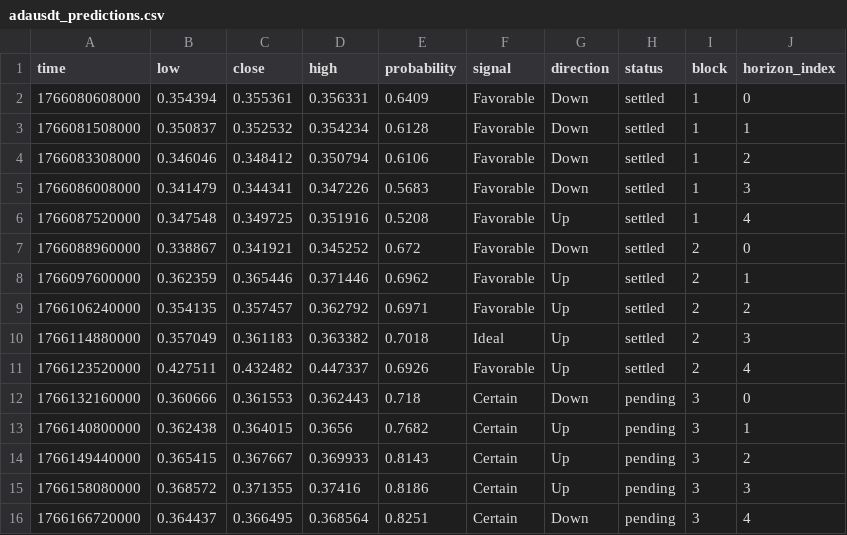
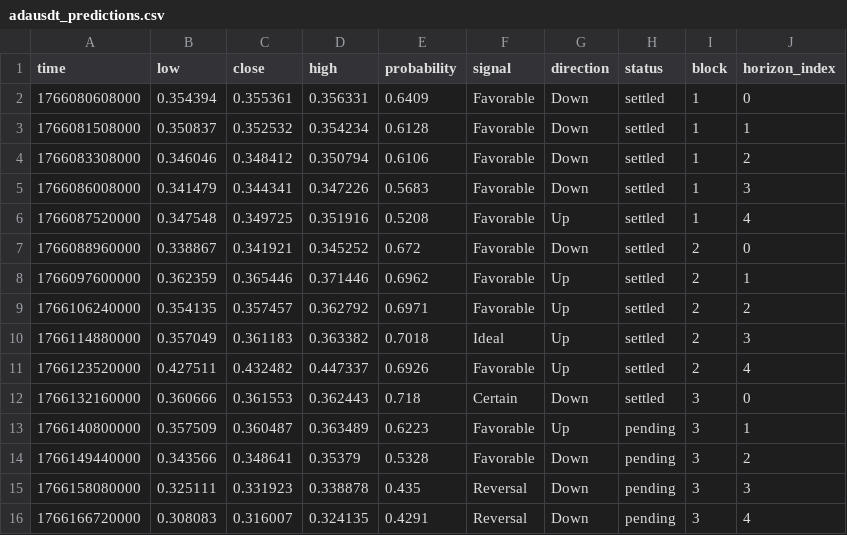
Before and after one commit to Cipherion-Market-Research/abacus-trading-view, a CSV file: data/crypto/adausdt_predictions.csv, drawn as a sheet.

```diff
--- a/data/crypto/adausdt_predictions.csv
+++ b/data/crypto/adausdt_predictions.csv
@@ -11,6 +11,6 @@ time,low,close,high,probability,signal,direction,status,block,horizon_index
 1766123520000,0.427511,0.432482,0.447337,0.6926,Favorable,Up,settled,2,4
-1766132160000,0.360666,0.361553,0.362443,0.718,Certain,Down,pending,3,0
-1766140800000,0.362438,0.364015,0.3656,0.7682,Certain,Up,pending,3,1
-1766149440000,0.365415,0.367667,0.369933,0.8143,Certain,Up,pending,3,2
-1766158080000,0.368572,0.371355,0.37416,0.8186,Certain,Up,pending,3,3
-1766166720000,0.364437,0.366495,0.368564,0.8251,Certain,Down,pending,3,4
+1766132160000,0.360666,0.361553,0.362443,0.718,Certain,Down,settled,3,0
+1766140800000,0.357509,0.360487,0.363489,0.6223,Favorable,Up,pending,3,1
+1766149440000,0.343566,0.348641,0.35379,0.5328,Favorable,Down,pending,3,2
+1766158080000,0.325111,0.331923,0.338878,0.435,Reversal,Down,pending,3,3
+1766166720000,0.308083,0.316007,0.324135,0.4291,Reversal,Down,pending,3,4
```
Also changed, not shown: data/crypto/atomusdt_predictions.csv, data/crypto/dotusdt_predictions.csv, 10 other files.
